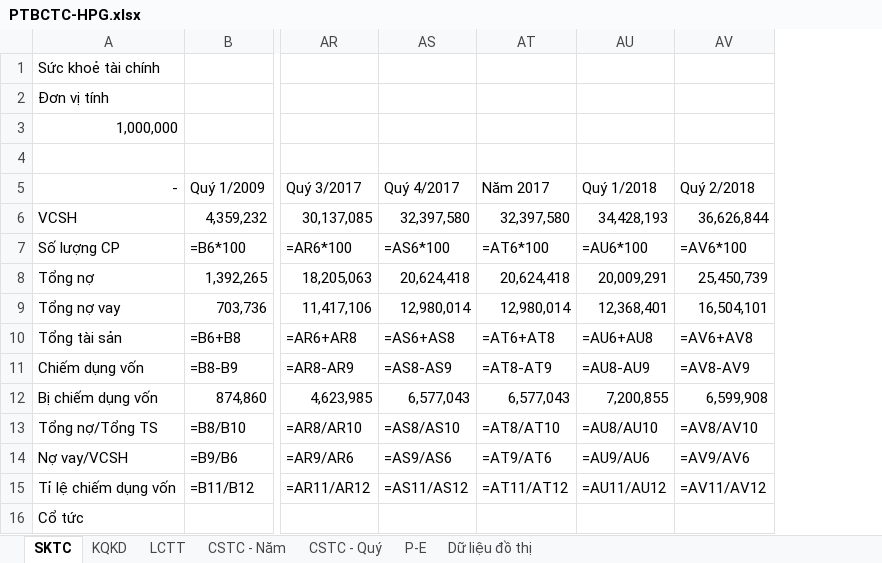
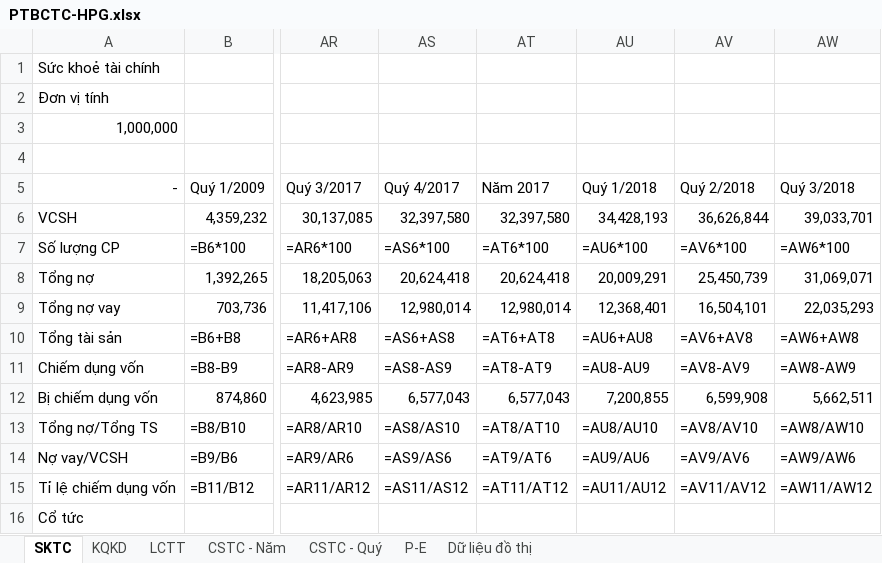
Before and after one commit to chungbkhn/stockvn, an Excel workbook: report/PTBCTC-HPG.xlsx, sheet SKTC, drawn as a sheet; only a part is shown, gaps mark what is left out; values as stored, in another font and other column widths than the file's, no borders; formulas without a stored value are shown as written; the diff names each change by its address in the sheet, - before the commit and + after, or states it on an @@ line.

```diff
--- a/report/PTBCTC-HPG.xlsx (sheet SKTC)
+++ b/report/PTBCTC-HPG.xlsx (sheet SKTC)
+column AW (Quý 3/2018), rows 6-15: 39,033,701 | =AW6*100 | 31,069,071 | 22,035,293 | =AW6+AW8 | =AW8-AW9 | 5,662,511 | =AW8/AW10 | =AW9/AW6 | =AW11/AW12
```
Also changed, not shown: sheet CSTC - Năm, sheet CSTC - Quý, sheet KQKD, 1 other file.
